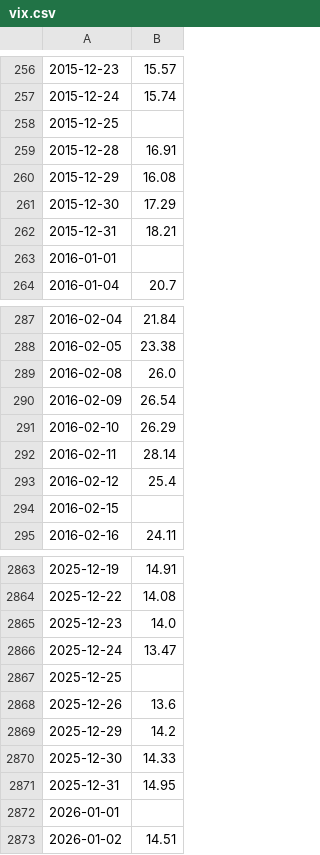
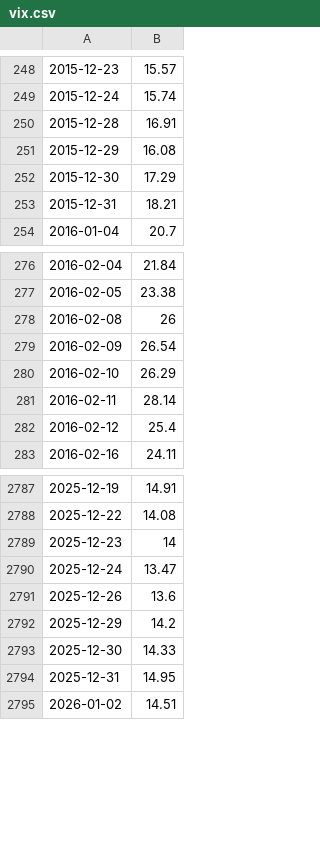
Before and after one commit to mcembalest/housing, a CSV file: data/fred/vix.csv, drawn as a sheet; only a part is shown, gaps mark what is left out; the diff covers the shown part only.

Commit message:
data choice

```diff
--- a/data/fred/vix.csv
+++ b/data/fred/vix.csv
@@ -257,3 +249,2 @@
 2015-12-24,15.74
-2015-12-25,
 2015-12-28,16.91
@@ -262,3 +253,2 @@
 2015-12-31,18.21
-2016-01-01,
 2016-01-04,20.7
@@ -288,3 +277,3 @@
 2016-02-05,23.38
-2016-02-08,26.0
+2016-02-08,26
 2016-02-09,26.54
@@ -293,3 +282,2 @@
 2016-02-12,25.4
-2016-02-15,
 2016-02-16,24.11
@@ -2864,5 +2788,4 @@
 2025-12-22,14.08
-2025-12-23,14.0
+2025-12-23,14
 2025-12-24,13.47
-2025-12-25,
 2025-12-26,13.6
@@ -2871,3 +2794,2 @@
 2025-12-31,14.95
-2026-01-01,
 2026-01-02,14.51
```
Also changed, not shown: 1 added row, 73 removed rows and 21 edited cells elsewhere in this file, data/fred/building_permits.csv, data/fred/existing_home_sales.csv, 6 other files.
